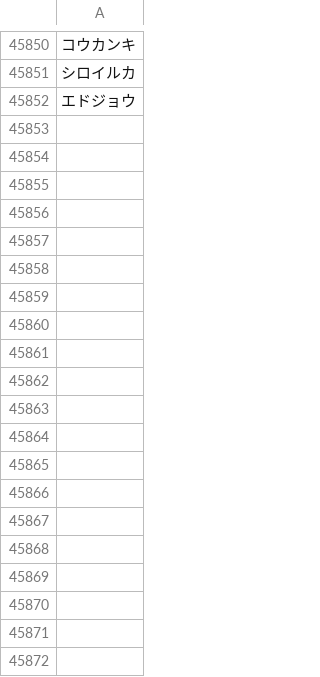
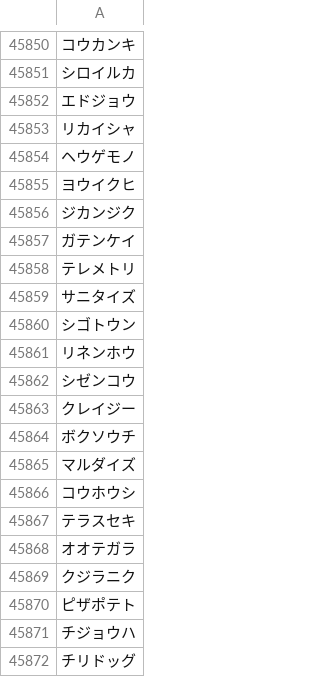
Before and after one commit to plumchloride/tango, a CSV file: kotonoha-tango/public/data/A_data_new.csv, drawn as a sheet; only a part is shown, gaps mark what is left out; the diff covers the shown part only.

```diff
--- a/kotonoha-tango/public/data/A_data_new.csv
+++ b/kotonoha-tango/public/data/A_data_new.csv
@@ -45852 +45852,21 @@
 エドジョウ
+リカイシャ
+ヘウゲモノ
+ヨウイクヒ
+ジカンジク
+ガテンケイ
+テレメトリ
+サニタイズ
+シゴトウン
+リネンホウ
+シゼンコウ
+クレイジー
+ボクソウチ
+マルダイズ
+コウホウシ
+テラスセキ
+オオテガラ
+クジラニク
+ピザポテト
+チジョウハ
+チリドッグ
```
Also changed, not shown: 94 added rows elsewhere in this file, kotonoha-tango/public/data/Q_fil_ippan.csv, kotonoha-tango/public/data/new_A.csv, 4 other files.
